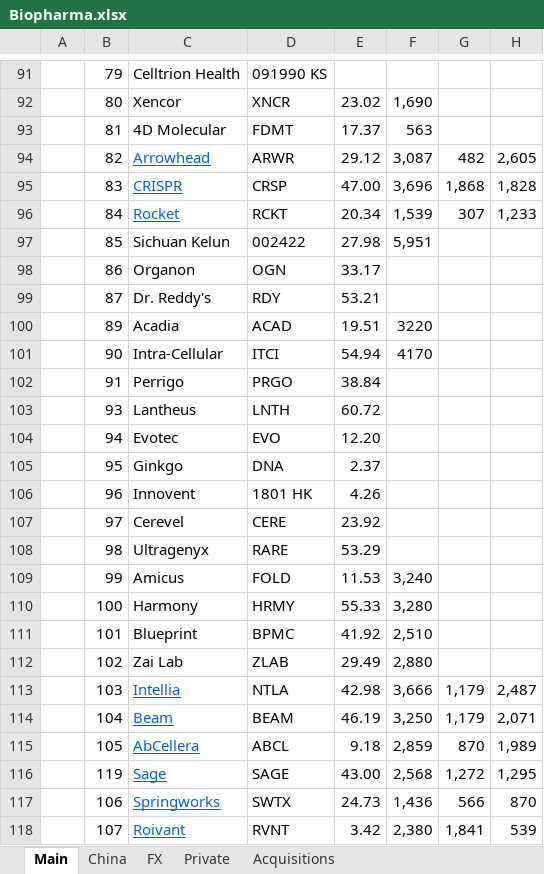
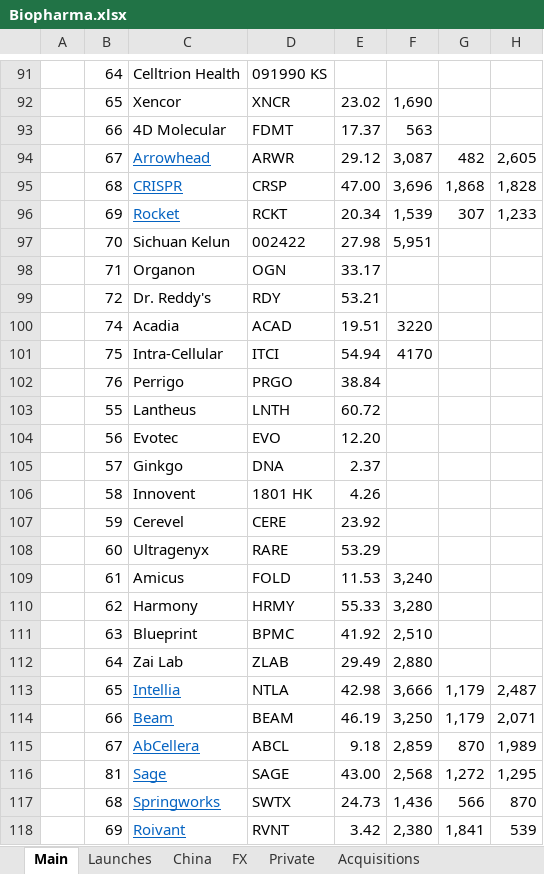
Before and after one commit to karlito786/stocks, an Excel workbook: Biopharma.xlsx, sheet Main, drawn as a sheet; only a part is shown, gaps mark what is left out; values as stored, in another font and other column widths than the file's, no borders; the diff covers the shown part only; the diff names each change by its address in the sheet, - before the commit and + after, or states it on an @@ line.

```diff
--- a/Biopharma.xlsx (sheet Main)
+++ b/Biopharma.xlsx (sheet Main)
+sheet tab: Launches
-B91: 79
+B91: 64
-B92: 80
+B92: 65
-B93: 81
+B93: 66
-B94: 82
+B94: 67
-B95: 83
+B95: 68
-B96: 84
+B96: 69
-B97: 85
+B97: 70
-B98: 86
+B98: 71
-B99: 87
+B99: 72
-B100: 89
+B100: 74
-B101: 90
+B101: 75
-B102: 91
+B102: 76
-B103: 93
+B103: 55
-B104: 94
+B104: 56
-B105: 95
+B105: 57
-B106: 96
+B106: 58
-B107: 97
+B107: 59
-B108: 98
+B108: 60
-B109: 99
+B109: 61
-B110: 100
+B110: 62
-B111: 101
+B111: 63
-B112: 102
+B112: 64
-B113: 103
+B113: 65
-B114: 104
+B114: 66
-B115: 105
+B115: 67
-B116: 119
+B116: 81
-B117: 106
+B117: 68
-B118: 107
+B118: 69
```
Also changed, not shown: 2 added rows, 1 removed row and 162 edited cells elsewhere in this sheet, sheet Private, sheet China, formulas that keep their value.
